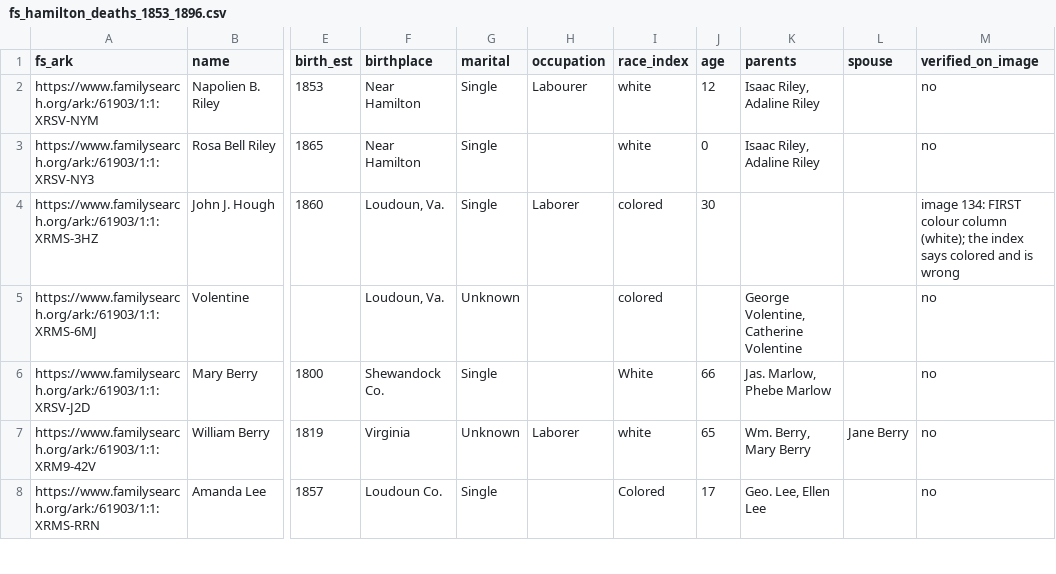
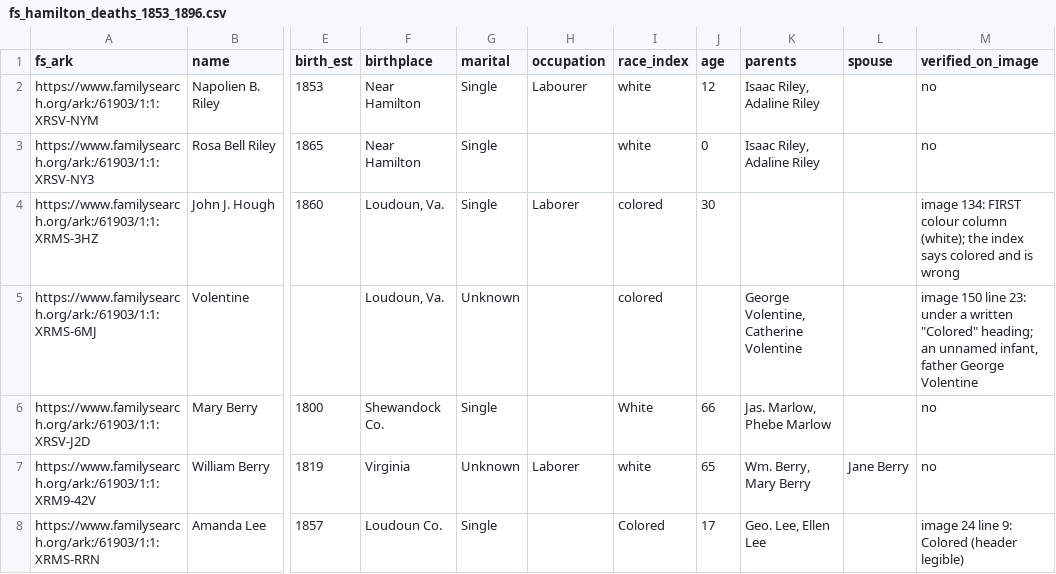
Before and after one commit to gullywompr/hamilton-cemeteries, a CSV file: research/fs_hamilton_deaths_1853_1896.csv, drawn as a sheet; only a part is shown, gaps mark what is left out; the diff covers the shown part only; the diff names each change by its address in the sheet, - before the commit and + after, or states it on an @@ line.

```diff
--- a/research/fs_hamilton_deaths_1853_1896.csv
+++ b/research/fs_hamilton_deaths_1853_1896.csv
-M5 (verified_on_image): no
+M5 (verified_on_image): image 150 line 23: under a written "Colored" heading; an unnamed infant, father George Volentine
-M8 (verified_on_image): no
+M8 (verified_on_image): image 24 line 9: Colored (header legible)
```
Also changed, not shown: 16 edited cells elsewhere in this file, 2 other files.
